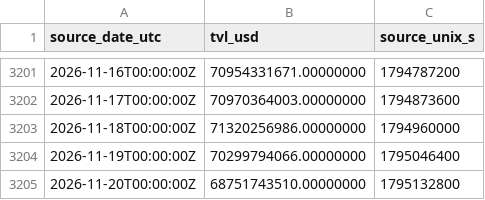
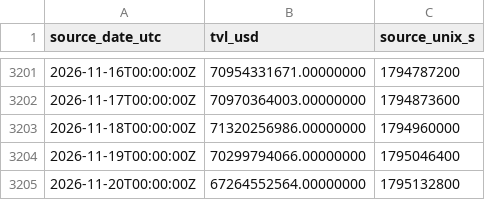
Before and after one commit to imthequin2811-gif/radar-pisau-jatuh, a CSV file: data/tvl/daily_official.csv, drawn as a sheet; only a part is shown, gaps mark what is left out.

```diff
--- a/data/tvl/daily_official.csv
+++ b/data/tvl/daily_official.csv
@@ -3204,2 +3204,2 @@ source_date_utc,tvl_usd,source_unix_s
 2026-11-19T00:00:00Z,70299794066.00000000,1795046400
-2026-11-20T00:00:00Z,68751743510.00000000,1795132800
+2026-11-20T00:00:00Z,67264552564.00000000,1795132800
```
Also changed, not shown: data/tvl/hourly_observed.csv, 2 other files.
